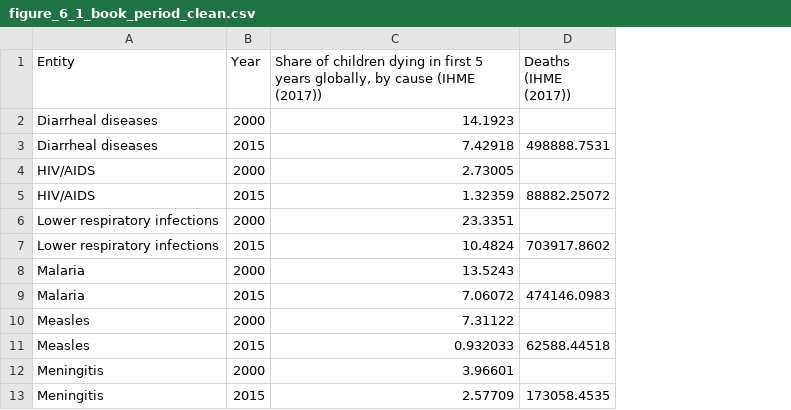
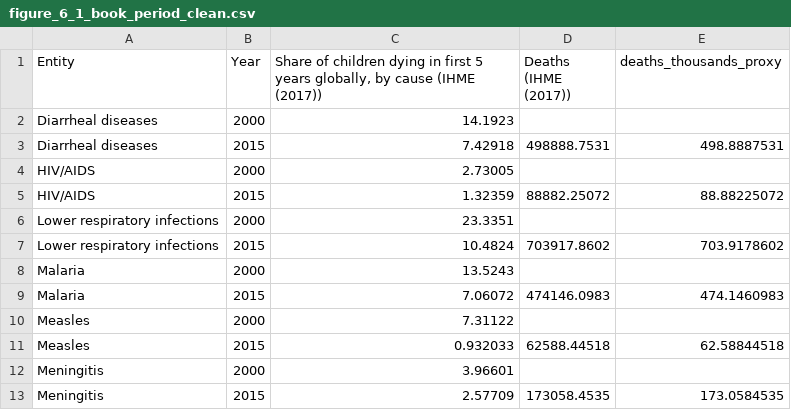
Before and after one commit to J-Chamberlain/pinker_charts, a CSV file: figures/6-1/data/clean/figure_6_1_book_period_clean.csv, drawn as a sheet; the diff names each change by its address in the sheet, - before the commit and + after, or states it on an @@ line.

```diff
--- a/figures/6-1/data/clean/figure_6_1_book_period_clean.csv
+++ b/figures/6-1/data/clean/figure_6_1_book_period_clean.csv
+column E (deaths_thousands_proxy), rows 3-13: 498.8887531 |  | 88.88225072 |  | 703.9178602 |  | 474.1460983 |  | 62.58844518 |  | 173.0584535
```
Also changed, not shown: data/figure_registry.csv, figures/6-1/data/clean/figure_6_1_extended_clean.csv, 20 other files.
